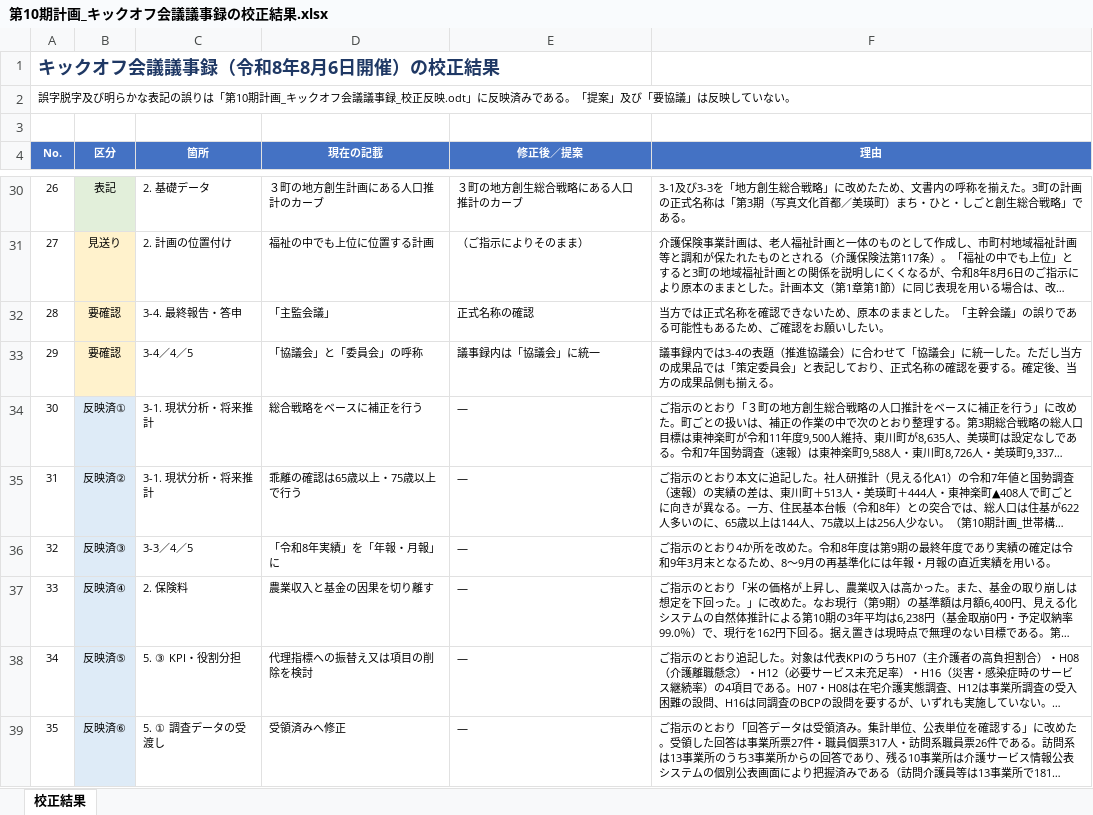
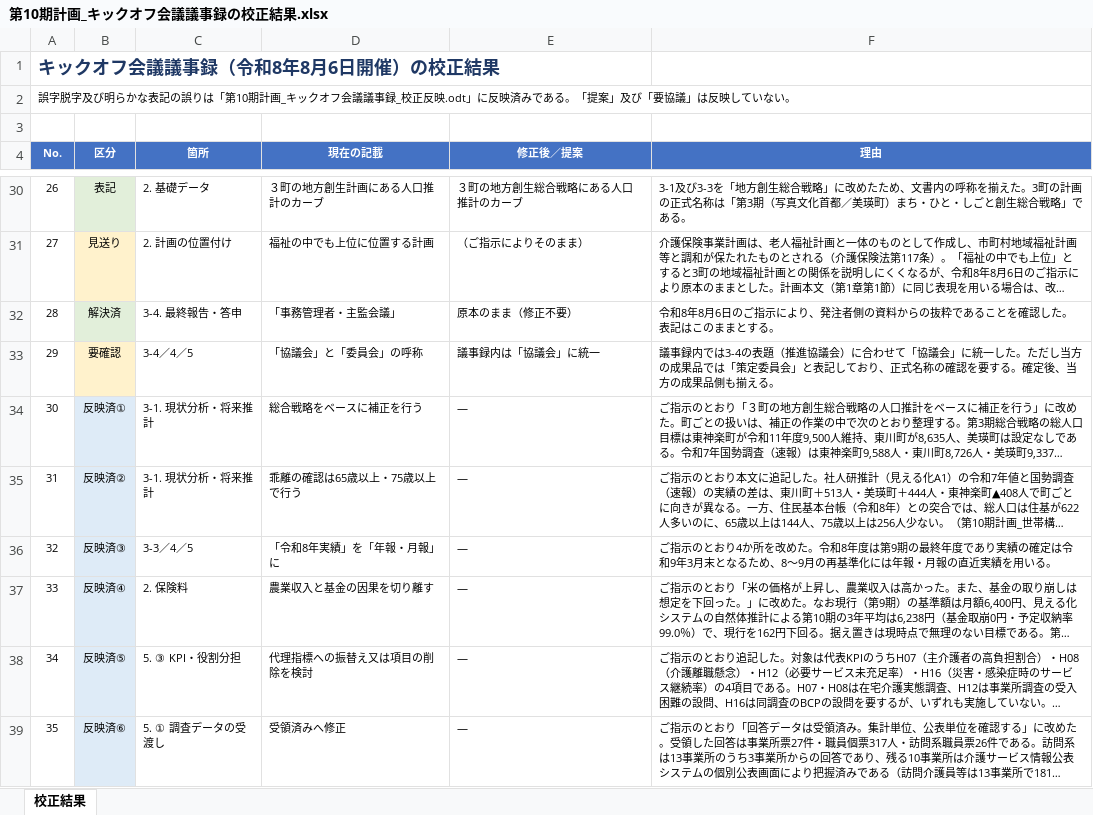
Before and after one commit to ryowakayama-gif/repository, an Excel workbook: output/第10期計画_キックオフ会議議事録の校正結果.xlsx, sheet 校正結果, drawn as a sheet; only a part is shown, gaps mark what is left out; long unchanged cells end in …; values as stored, in another font and other column widths than the file's, no borders; the diff names each change by its address in the sheet, - before the commit and + after, or states it on an @@ line.

```diff
--- a/output/第10期計画_キックオフ会議議事録の校正結果.xlsx (sheet 校正結果)
+++ b/output/第10期計画_キックオフ会議議事録の校正結果.xlsx (sheet 校正結果)
-B32 (区分): 要確認
+B32 (区分): 解決済
-B32 fill: #FFF2CC
+B32 fill: #E2EFDA
-D32 (現在の記載): 「主監会議」
+D32 (現在の記載): 「事務管理者・主監会議」
-E32 (修正後／提案): 正式名称の確認
+E32 (修正後／提案): 原本のまま（修正不要）
-F32 (理由): 当方では正式名称を確認できないため、原本のままとした。「主幹会議」の誤りである可能性もあるため、ご確認をお願いしたい。
+F32 (理由): 令和8年8月6日のご指示により、発注者側の資料からの抜粋であることを確認した。表記はこのままとする。
```
Also changed, not shown: output/第10期計画_成果品一覧.xlsx, 2 other files.
